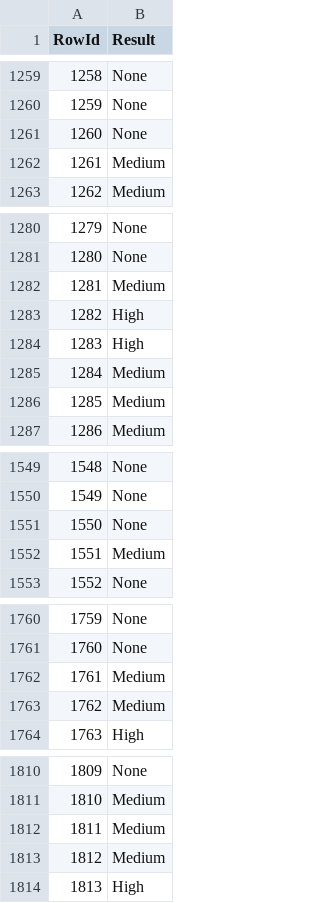
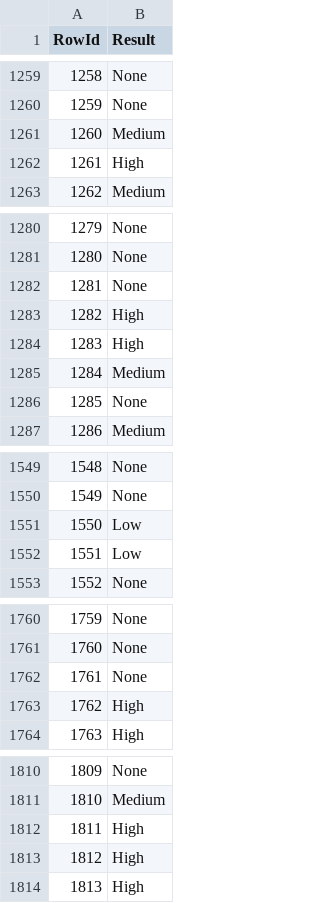
Before and after one commit to goncalobraga27/DAA, a CSV file: datasets/parte2/teste/previsoesRandom.csv, drawn as a sheet; only a part is shown, gaps mark what is left out; the diff covers the shown part only.

```diff
--- a/datasets/parte2/teste/previsoesRandom.csv
+++ b/datasets/parte2/teste/previsoesRandom.csv
@@ -1260,4 +1260,4 @@ RowId,Result
 1259,None
-1260,None
-1261,Medium
+1260,Medium
+1261,High
 1262,Medium
@@ -1281,3 +1281,3 @@ RowId,Result
 1280,None
-1281,Medium
+1281,None
 1282,High
@@ -1285,3 +1285,3 @@ RowId,Result
 1284,Medium
-1285,Medium
+1285,None
 1286,Medium
@@ -1550,4 +1550,4 @@ RowId,Result
 1549,None
-1550,None
-1551,Medium
+1550,Low
+1551,Low
 1552,None
@@ -1761,4 +1761,4 @@ RowId,Result
 1760,None
-1761,Medium
-1762,Medium
+1761,None
+1762,High
 1763,High
@@ -1811,4 +1811,4 @@ RowId,Result
 1810,Medium
-1811,Medium
-1812,Medium
+1811,High
+1812,High
 1813,High
```
Also changed, not shown: 41 edited cells elsewhere in this file, datasets/parte2/teste/dataset_prepared.csv, 6 other files.
